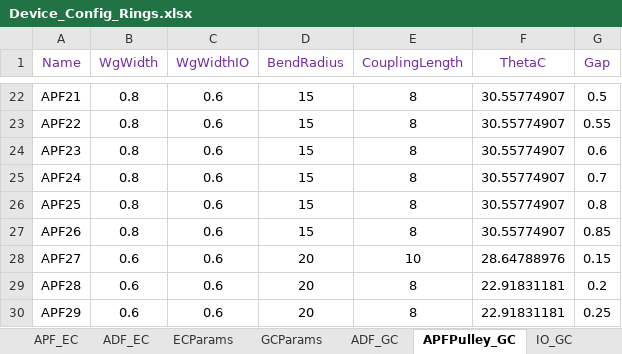
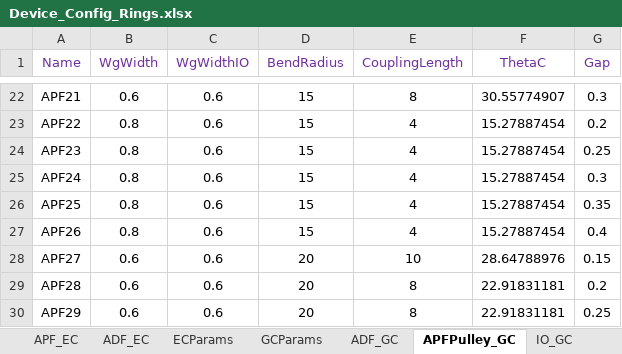
Before and after one commit to ankit-bm/Aluma1_TapeOut, an Excel workbook: Device_Config_Rings.xlsx, sheet APFPulley_GC, drawn as a sheet; only a part is shown, gaps mark what is left out; values as stored, in another font and other column widths than the file's, no borders; the diff covers the shown part only; the diff names each change by its address in the sheet, - before the commit and + after, or states it on an @@ line.

```diff
--- a/Device_Config_Rings.xlsx (sheet APFPulley_GC)
+++ b/Device_Config_Rings.xlsx (sheet APFPulley_GC)
-B22 (WgWidth): 0.8
+B22 (WgWidth): 0.6
-G22 (Gap): 0.5
+G22 (Gap): 0.3
-E23:E27 (CouplingLength): 8
+E23:E27 (CouplingLength): 4
-F23:F27 (ThetaC): 30.55774907
+F23:F27 (ThetaC): 15.27887454
-G23 (Gap): 0.55
+G23 (Gap): 0.2
-G24 (Gap): 0.6
+G24 (Gap): 0.25
-G25 (Gap): 0.7
+G25 (Gap): 0.3
-G26 (Gap): 0.8
+G26 (Gap): 0.35
-G27 (Gap): 0.85
+G27 (Gap): 0.4
```
Also changed, not shown: 68 edited cells elsewhere in this sheet, sheet APF_GC, sheet ADF_GC, Device_Config_2D.xlsx, 2 other files.
